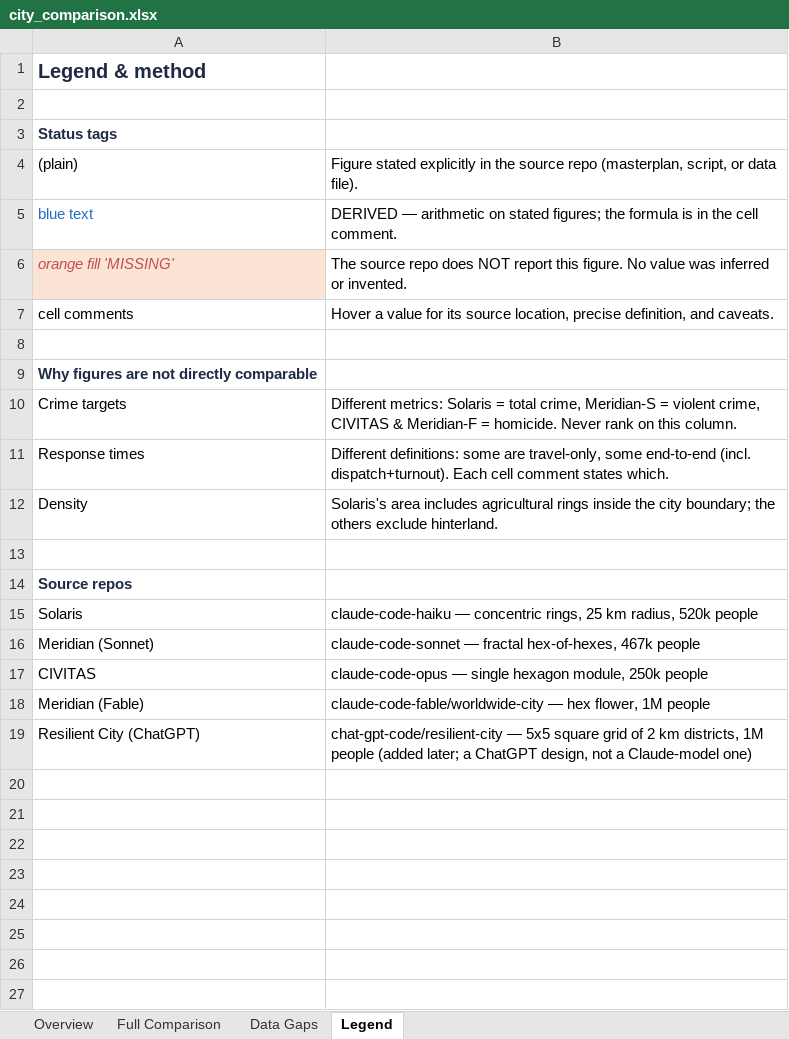
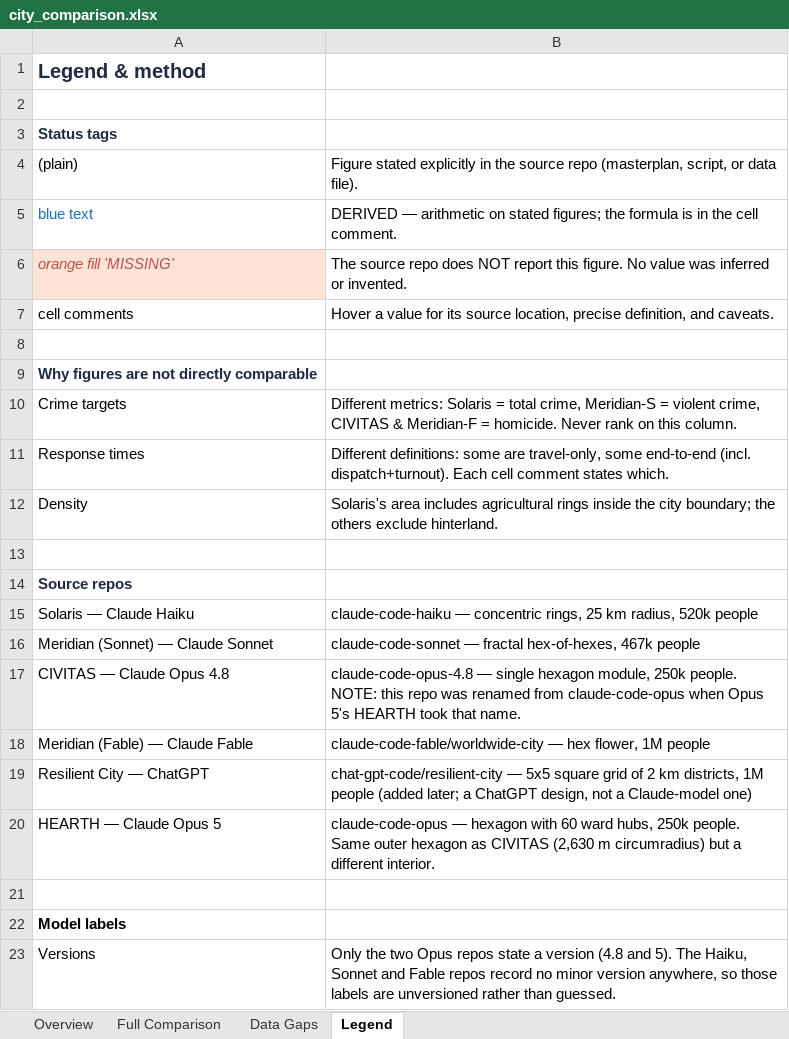
Before and after one commit to DragonHacker123/claude-code-tests, an Excel workbook: city_comparison.xlsx, sheet Legend, drawn as a sheet; values as stored, in another font and other column widths than the file's, no borders; removed rows and columns are numbered as before the commit, all else as after; the diff names each change by its address in the sheet, - before the commit and + after, or states it on an @@ line.

```diff
--- a/city_comparison.xlsx (sheet Legend)
+++ b/city_comparison.xlsx (sheet Legend)
-A15: Solaris
+A15: Solaris — Claude Haiku
-A16: Meridian (Sonnet)
+A16: Meridian (Sonnet) — Claude Sonnet
-row 17: CIVITAS | claude-code-opus — single hexagon module, 250k people
+row 17: CIVITAS — Claude Opus 4.8 | claude-code-opus-4.8 — single hexagon module, 250k people. NOTE: this repo was renamed from claude-code-opus when Opus 5's HEARTH took that name.
-A18: Meridian (Fable)
+A18: Meridian (Fable) — Claude Fable
-A19: Resilient City (ChatGPT)
+A19: Resilient City — ChatGPT
+row 20: HEARTH — Claude Opus 5 | claude-code-opus — hexagon with 60 ward hubs, 250k people. Same outer hexagon as CIVITAS (2,630 m circumradius) but a different interior.
+row 21: (empty)
+row 22: Model labels
+row 23: Versions | Only the two Opus repos state a version (4.8 and 5). The Haiku, Sonnet and Fable repos record no minor version anywhere, so those labels are unversioned rather than guessed.
```
Also changed, not shown: sheet Data Gaps, sheet Full Comparison, sheet Overview, 12 other files.
